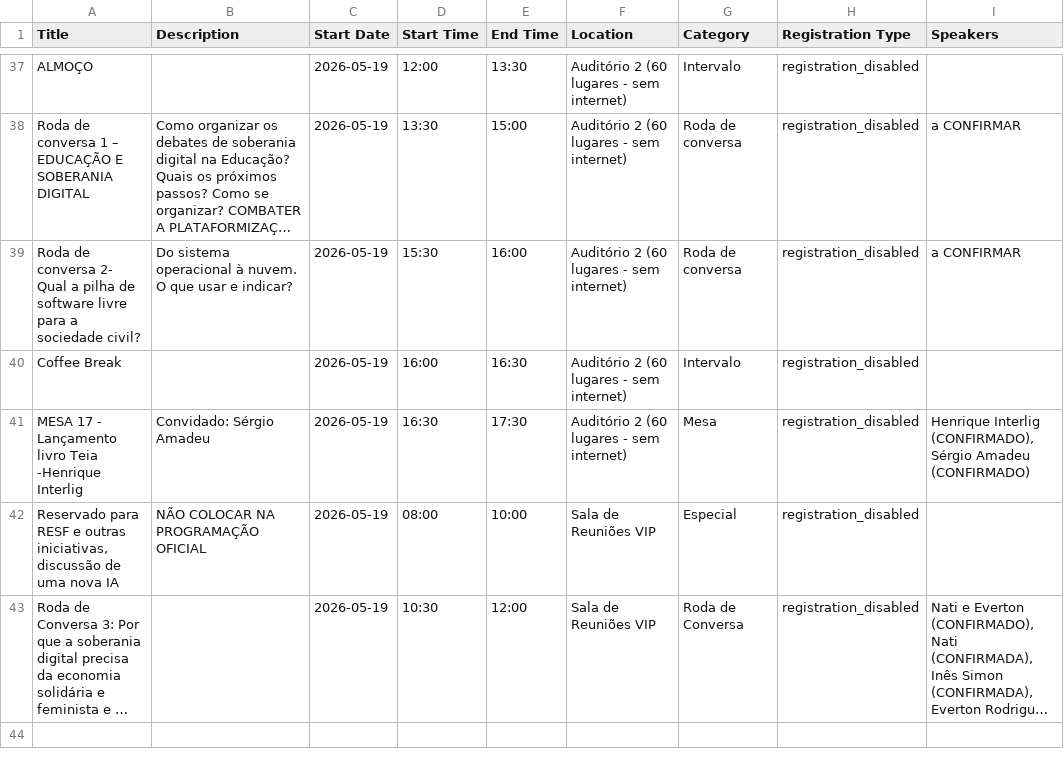
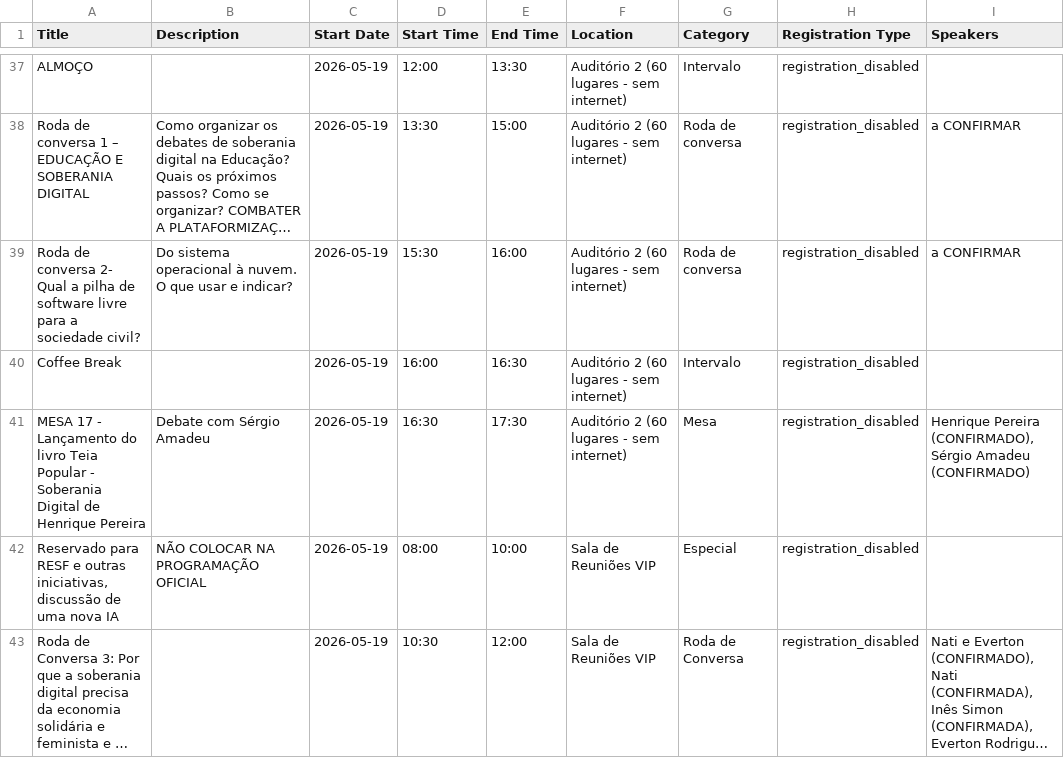
Before and after one commit to Mutirao/website-soberania-digital, a CSV file: plataformas_sessions.csv, drawn as a sheet; only a part is shown, gaps mark what is left out; long unchanged cells end in ….

```diff
--- a/plataformas_sessions.csv
+++ b/plataformas_sessions.csv
@@ -40,3 +40,3 @@ Title,Description,Start Date,Start Time,End Time,Location,Category,Registration
 "Coffee Break",,2026-05-19,16:00,16:30,"Auditório 2 (60 lugares - sem internet)",Intervalo,registration_disabled,
-"MESA 17 - Lançamento livro Teia -Henrique Interlig","Convidado: Sérgio Amadeu",2026-05-19,16:30,17:30,"Auditório 2 (60 lugares - sem internet)",Mesa,registration_disabled,"Henrique Interlig (CONFIRMADO), Sérgio Amadeu (CONFIRMADO)"
+"MESA 17 - Lançamento do livro Teia Popular - Soberania Digital de Henrique Pereira","Debate com Sérgio Amadeu",2026-05-19,16:30,17:30,"Auditório 2 (60 lugares - sem internet)",Mesa,registration_disabled,"Henrique Pereira (CONFIRMADO), Sérgio Amadeu (CONFIRMADO)"
 "Reservado para RESF e outras iniciativas, discussão de uma nova IA","NÃO COLOCAR NA PROGRAMAÇÃO OFICIAL",2026-05-19,08:00,10:00,Sala de Reuniões VIP,Especial,registration_disabled,
```
Also changed, not shown: plataformas_detailed_sessions.csv, plataformas_speakers.csv, 5 other files.
